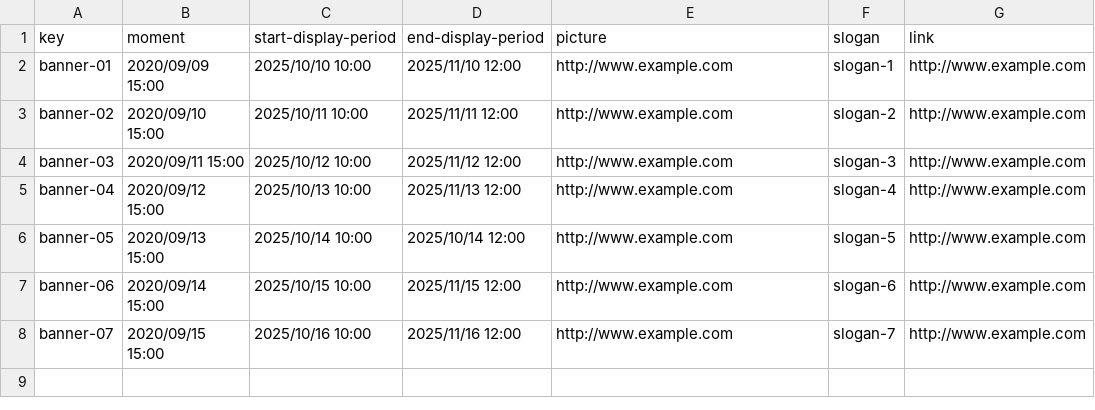
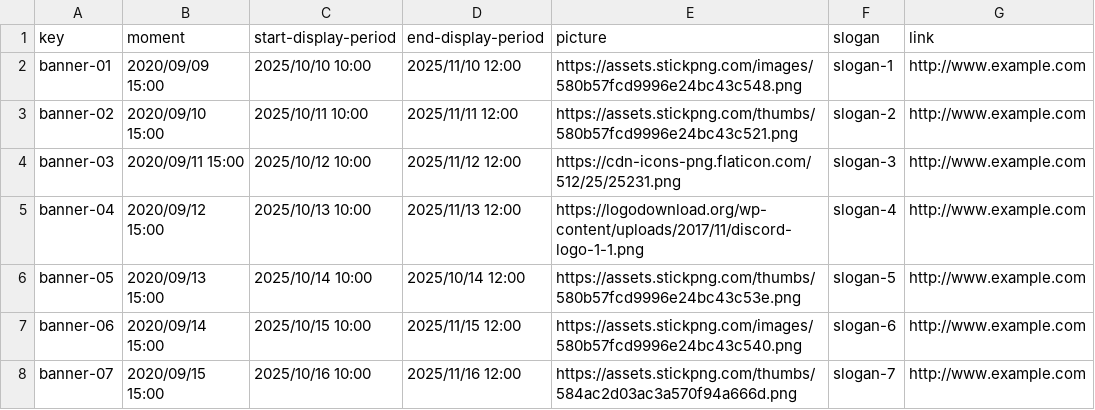
Before and after one commit to IsmaelRuizJurado/Acme-L3-D02-23.1, a CSV file: src/main/webapp/WEB-INF/resources/sample-data/banner.csv, drawn as a sheet.

```diff
--- a/src/main/webapp/WEB-INF/resources/sample-data/banner.csv
+++ b/src/main/webapp/WEB-INF/resources/sample-data/banner.csv
@@ -1,8 +1,8 @@
 key,moment,start-display-period,end-display-period,picture,slogan,link
-banner-01,2020/09/09 15:00,2025/10/10 10:00,2025/11/10 12:00,http://www.example.com,slogan-1,http://www.example.com
-banner-02,2020/09/10 15:00,2025/10/11 10:00,2025/11/11 12:00,http://www.example.com,slogan-2,http://www.example.com
-banner-03,2020/09/11 15:00,2025/10/12 10:00,2025/11/12 12:00,http://www.example.com,slogan-3,http://www.example.com
-banner-04,2020/09/12 15:00,2025/10/13 10:00,2025/11/13 12:00,http://www.example.com,slogan-4,http://www.example.com
-banner-05,2020/09/13 15:00,2025/10/14 10:00,2025/10/14 12:00,http://www.example.com,slogan-5,http://www.example.com
-banner-06,2020/09/14 15:00,2025/10/15 10:00,2025/11/15 12:00,http://www.example.com,slogan-6,http://www.example.com
-banner-07,2020/09/15 15:00,2025/10/16 10:00,2025/11/16 12:00,http://www.example.com,slogan-7,http://www.example.com
+banner-01,2020/09/09 15:00,2025/10/10 10:00,2025/11/10 12:00,https://assets.stickpng.com/images/580b57fcd9996e24bc43c548.png,slogan-1,http://www.example.com
+banner-02,2020/09/10 15:00,2025/10/11 10:00,2025/11/11 12:00,https://assets.stickpng.com/thumbs/580b57fcd9996e24bc43c521.png,slogan-2,http://www.example.com
+banner-03,2020/09/11 15:00,2025/10/12 10:00,2025/11/12 12:00,https://cdn-icons-png.flaticon.com/512/25/25231.png,slogan-3,http://www.example.com
+banner-04,2020/09/12 15:00,2025/10/13 10:00,2025/11/13 12:00,https://logodownload.org/wp-content/uploads/2017/11/discord-logo-1-1.png,slogan-4,http://www.example.com
+banner-05,2020/09/13 15:00,2025/10/14 10:00,2025/10/14 12:00,https://assets.stickpng.com/thumbs/580b57fcd9996e24bc43c53e.png,slogan-5,http://www.example.com
+banner-06,2020/09/14 15:00,2025/10/15 10:00,2025/11/15 12:00,https://assets.stickpng.com/images/580b57fcd9996e24bc43c540.png,slogan-6,http://www.example.com
+banner-07,2020/09/15 15:00,2025/10/16 10:00,2025/11/16 12:00,https://assets.stickpng.com/thumbs/584ac2d03ac3a570f94a666d.png,slogan-7,http://www.example.com
```
Also changed, not shown: 6 other files.
